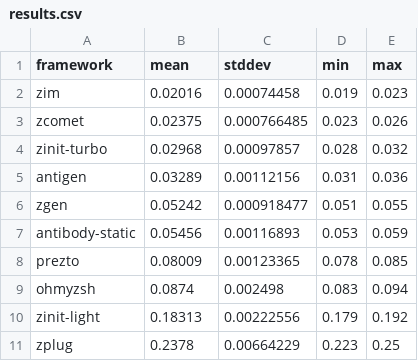
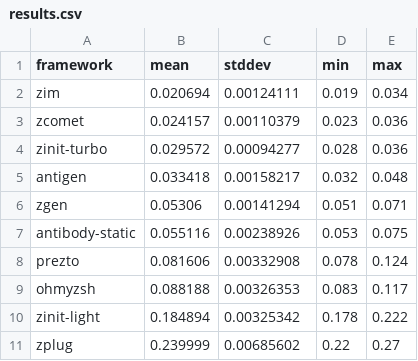
Before and after one commit to agkozak/zcomet, a CSV file: benchmarks/results.csv, drawn as a sheet.

Commit message:
Updated benchmark results

```diff
--- a/benchmarks/results.csv
+++ b/benchmarks/results.csv
@@ -1,11 +1,11 @@
 framework,mean,stddev,min,max
-zim,0.02016,0.00074458,0.019,0.023
-zcomet,0.02375,0.000766485,0.023,0.026
-zinit-turbo,0.02968,0.00097857,0.028,0.032
-antigen,0.03289,0.00112156,0.031,0.036
-zgen,0.05242,0.000918477,0.051,0.055
-antibody-static,0.05456,0.00116893,0.053,0.059
-prezto,0.08009,0.00123365,0.078,0.085
-ohmyzsh,0.0874,0.002498,0.083,0.094
-zinit-light,0.18313,0.00222556,0.179,0.192
-zplug,0.2378,0.00664229,0.223,0.25
+zim,0.020694,0.00124111,0.019,0.034
+zcomet,0.024157,0.00110379,0.023,0.036
+zinit-turbo,0.029572,0.00094277,0.028,0.036
+antigen,0.033418,0.00158217,0.032,0.048
+zgen,0.05306,0.00141294,0.051,0.071
+antibody-static,0.055116,0.00238926,0.053,0.075
+prezto,0.081606,0.00332908,0.078,0.124
+ohmyzsh,0.088188,0.00326353,0.083,0.117
+zinit-light,0.184894,0.00325342,0.178,0.222
+zplug,0.239999,0.00685602,0.22,0.27
```
Also changed, not shown: 1 other file.
